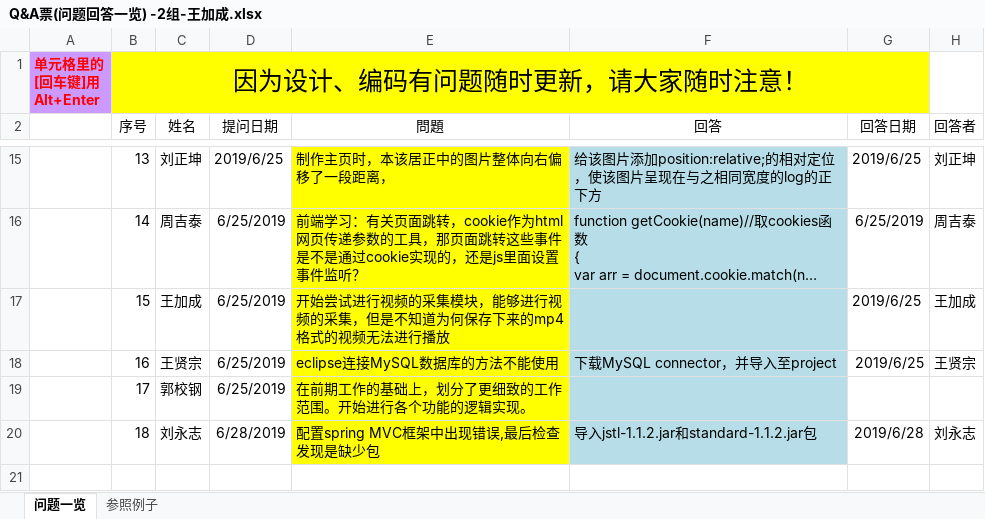
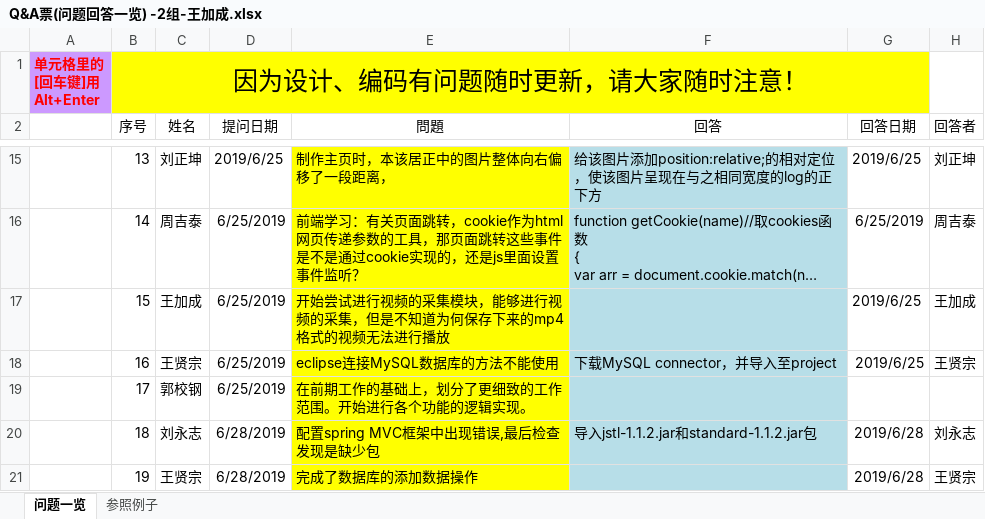
Before and after one commit to elearning-team/elearning, an Excel workbook: 公共/Q&A票(问题回答一览) -2组-王加成.xlsx, sheet 问题一览, drawn as a sheet; only a part is shown, gaps mark what is left out; long unchanged cells end in …; values as stored, in another font and other column widths than the file's, no borders; the diff names each change by its address in the sheet, - before the commit and + after, or states it on an @@ line.

```diff
--- a/公共/Q&A票(问题回答一览) -2组-王加成.xlsx (sheet 问题一览)
+++ b/公共/Q&A票(问题回答一览) -2组-王加成.xlsx (sheet 问题一览)
+row 21:  | 19 | 王贤宗 | 6/28/2019 | 完成了数据库的添加数据操作 |  | 2019/6/28 | 王贤宗
```
Also changed, not shown: 1 other file.
